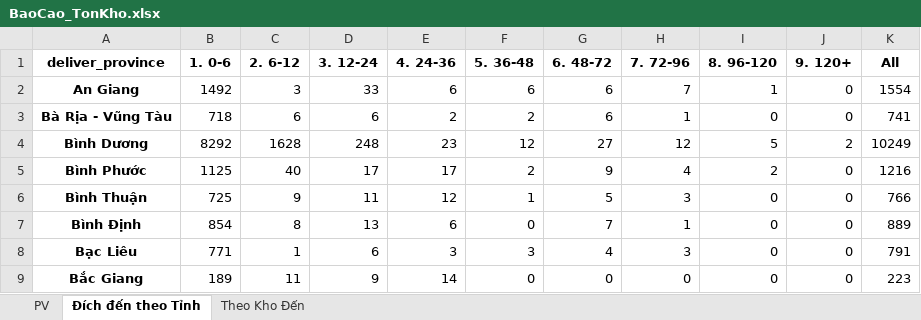
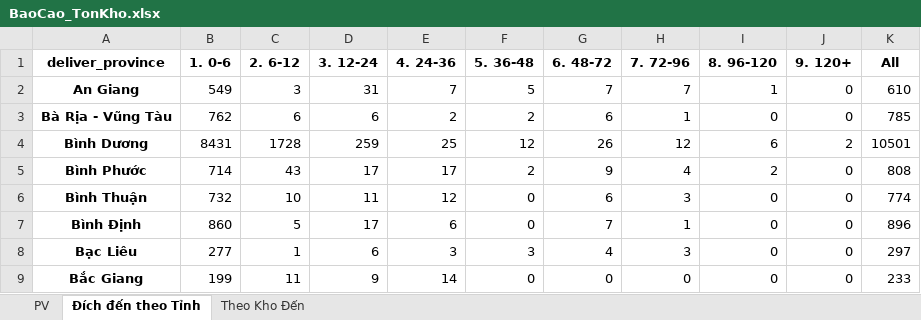
Before and after one commit to ImDiDinne/ktchcm01, an Excel workbook: BaoCao_TonKho.xlsx, sheet Đích đến theo Tỉnh, drawn as a sheet; only a part is shown; values as stored, in another font and other column widths than the file's, no borders; the diff covers the shown part only; the diff names each change by its address in the sheet, - before the commit and + after, or states it on an @@ line.

```diff
--- a/BaoCao_TonKho.xlsx (sheet Đích đến theo Tỉnh)
+++ b/BaoCao_TonKho.xlsx (sheet Đích đến theo Tỉnh)
-B2 (1. 0-6): 1492
+B2 (1. 0-6): 549
-D2 (3. 12-24): 33
+D2 (3. 12-24): 31
-E2 (4. 24-36): 6
+E2 (4. 24-36): 7
-F2 (5. 36-48): 6
+F2 (5. 36-48): 5
-G2 (6. 48-72): 6
+G2 (6. 48-72): 7
-K2 (All): 1554
+K2 (All): 610
-B3 (1. 0-6): 718
+B3 (1. 0-6): 762
-K3 (All): 741
+K3 (All): 785
-B4 (1. 0-6): 8292
+B4 (1. 0-6): 8431
-C4 (2. 6-12): 1628
+C4 (2. 6-12): 1728
-D4 (3. 12-24): 248
+D4 (3. 12-24): 259
-E4 (4. 24-36): 23
+E4 (4. 24-36): 25
-G4 (6. 48-72): 27
+G4 (6. 48-72): 26
-I4 (8. 96-120): 5
+I4 (8. 96-120): 6
-K4 (All): 10249
+K4 (All): 10501
-B5 (1. 0-6): 1125
+B5 (1. 0-6): 714
-C5 (2. 6-12): 40
+C5 (2. 6-12): 43
-K5 (All): 1216
+K5 (All): 808
-B6 (1. 0-6): 725
+B6 (1. 0-6): 732
-C6 (2. 6-12): 9
+C6 (2. 6-12): 10
-F6 (5. 36-48): 1
+F6 (5. 36-48): 0
-G6 (6. 48-72): 5
+G6 (6. 48-72): 6
-K6 (All): 766
+K6 (All): 774
-B7 (1. 0-6): 854
+B7 (1. 0-6): 860
-C7 (2. 6-12): 8
+C7 (2. 6-12): 5
-D7 (3. 12-24): 13
+D7 (3. 12-24): 17
-K7 (All): 889
+K7 (All): 896
-B8 (1. 0-6): 771
+B8 (1. 0-6): 277
-K8 (All): 791
+K8 (All): 297
-B9 (1. 0-6): 189
+B9 (1. 0-6): 199
-K9 (All): 223
+K9 (All): 233
```
Also changed, not shown: 165 edited cells elsewhere in this sheet, sheet PV, sheet Theo Kho Đến, 2 other files.
